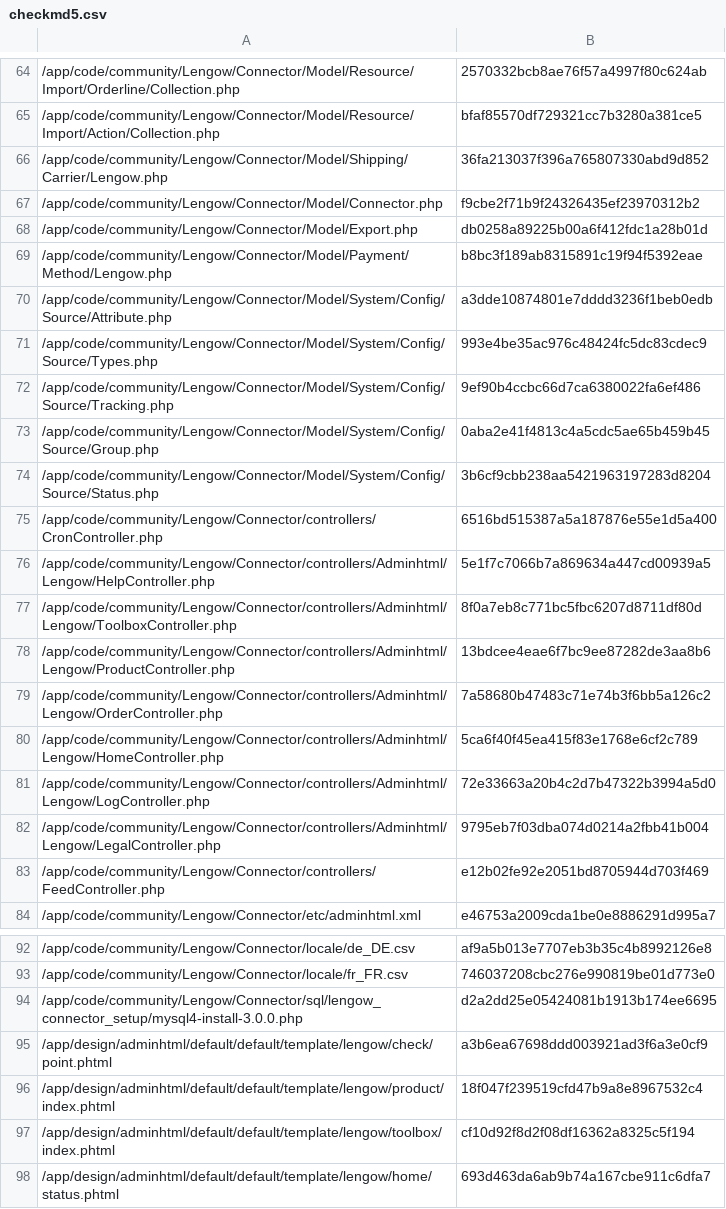
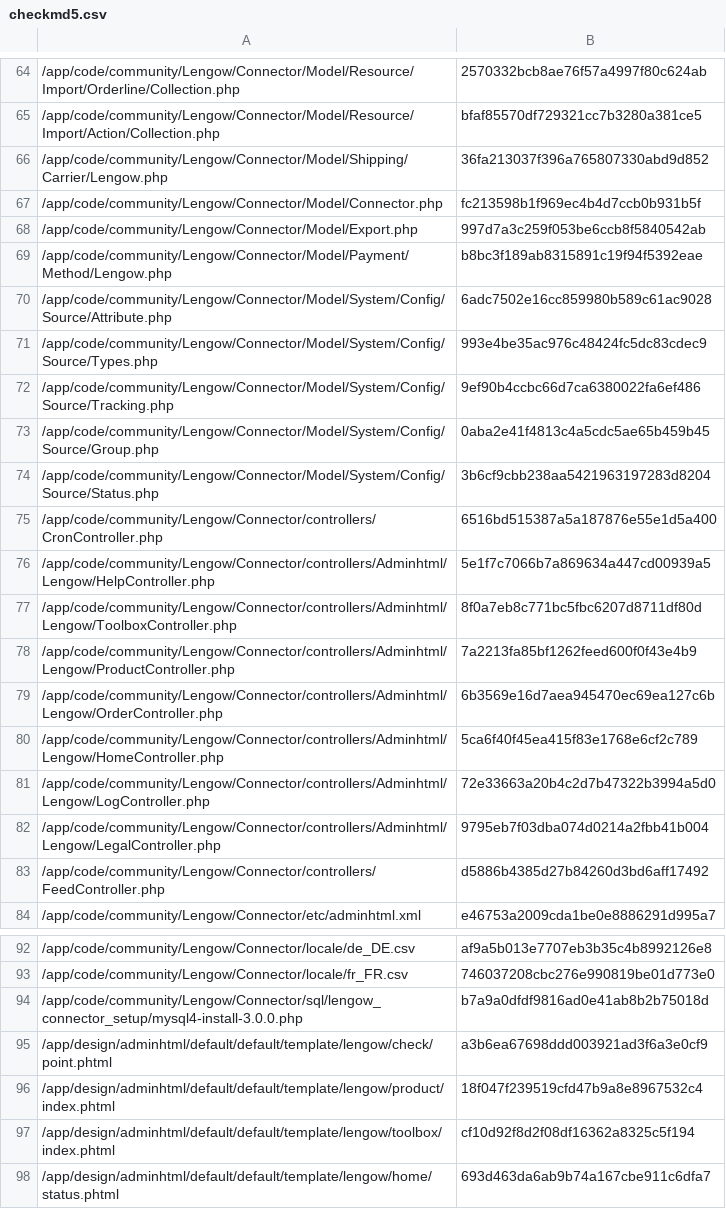
Before and after one commit to lengow/plugin-magento, a CSV file: app/code/community/Lengow/Connector/etc/checkmd5.csv, drawn as a sheet; only a part is shown, gaps mark what is left out; the diff covers the shown part only.

```diff
--- a/app/code/community/Lengow/Connector/etc/checkmd5.csv
+++ b/app/code/community/Lengow/Connector/etc/checkmd5.csv
@@ -66,6 +66,6 @@
 /app/code/community/Lengow/Connector/Model/Shipping/Carrier/Lengow.php|36fa213037f396a765807330abd9d852
-/app/code/community/Lengow/Connector/Model/Connector.php|f9cbe2f71b9f24326435ef23970312b2
-/app/code/community/Lengow/Connector/Model/Export.php|db0258a89225b00a6f412fdc1a28b01d
+/app/code/community/Lengow/Connector/Model/Connector.php|fc213598b1f969ec4b4d7ccb0b931b5f
+/app/code/community/Lengow/Connector/Model/Export.php|997d7a3c259f053be6ccb8f5840542ab
 /app/code/community/Lengow/Connector/Model/Payment/Method/Lengow.php|b8bc3f189ab8315891c19f94f5392eae
-/app/code/community/Lengow/Connector/Model/System/Config/Source/Attribute.php|a3dde10874801e7dddd3236f1beb0edb
+/app/code/community/Lengow/Connector/Model/System/Config/Source/Attribute.php|6adc7502e16cc859980b589c61ac9028
 /app/code/community/Lengow/Connector/Model/System/Config/Source/Types.php|993e4be35ac976c48424fc5dc83cdec9
@@ -77,4 +77,4 @@
 /app/code/community/Lengow/Connector/controllers/Adminhtml/Lengow/ToolboxController.php|8f0a7eb8c771bc5fbc6207d8711df80d
-/app/code/community/Lengow/Connector/controllers/Adminhtml/Lengow/ProductController.php|13bdcee4eae6f7bc9ee87282de3aa8b6
-/app/code/community/Lengow/Connector/controllers/Adminhtml/Lengow/OrderController.php|7a58680b47483c71e74b3f6bb5a126c2
+/app/code/community/Lengow/Connector/controllers/Adminhtml/Lengow/ProductController.php|7a2213fa85bf1262feed600f0f43e4b9
+/app/code/community/Lengow/Connector/controllers/Adminhtml/Lengow/OrderController.php|6b3569e16d7aea945470ec69ea127c6b
 /app/code/community/Lengow/Connector/controllers/Adminhtml/Lengow/HomeController.php|5ca6f40f45ea415f83e1768e6cf2c789
@@ -82,3 +82,3 @@
 /app/code/community/Lengow/Connector/controllers/Adminhtml/Lengow/LegalController.php|9795eb7f03dba074d0214a2fbb41b004
-/app/code/community/Lengow/Connector/controllers/FeedController.php|e12b02fe92e2051bd8705944d703f469
+/app/code/community/Lengow/Connector/controllers/FeedController.php|d5886b4385d27b84260d3bd6aff17492
 /app/code/community/Lengow/Connector/etc/adminhtml.xml|e46753a2009cda1be0e8886291d995a7
@@ -93,3 +93,3 @@
 /app/code/community/Lengow/Connector/locale/fr_FR.csv|746037208cbc276e990819be01d773e0
-/app/code/community/Lengow/Connector/sql/lengow_connector_setup/mysql4-install-3.0.0.php|d2a2dd25e05424081b1913b174ee6695
+/app/code/community/Lengow/Connector/sql/lengow_connector_setup/mysql4-install-3.0.0.php|b7a9a0dfdf9816ad0e41ab8b2b75018d
 /app/design/adminhtml/default/default/template/lengow/check/point.phtml|a3b6ea67698ddd003921ad3f6a3e0cf9
```
Also changed, not shown: 15 edited cells elsewhere in this file, 25 other files.
